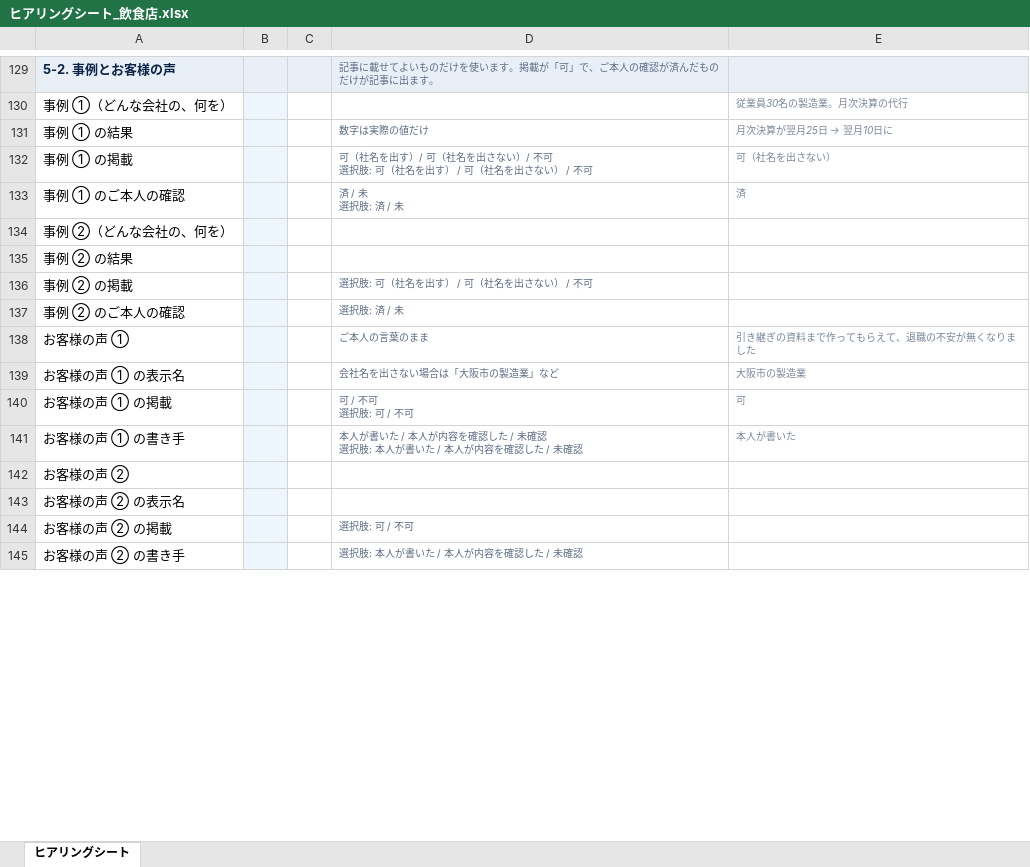
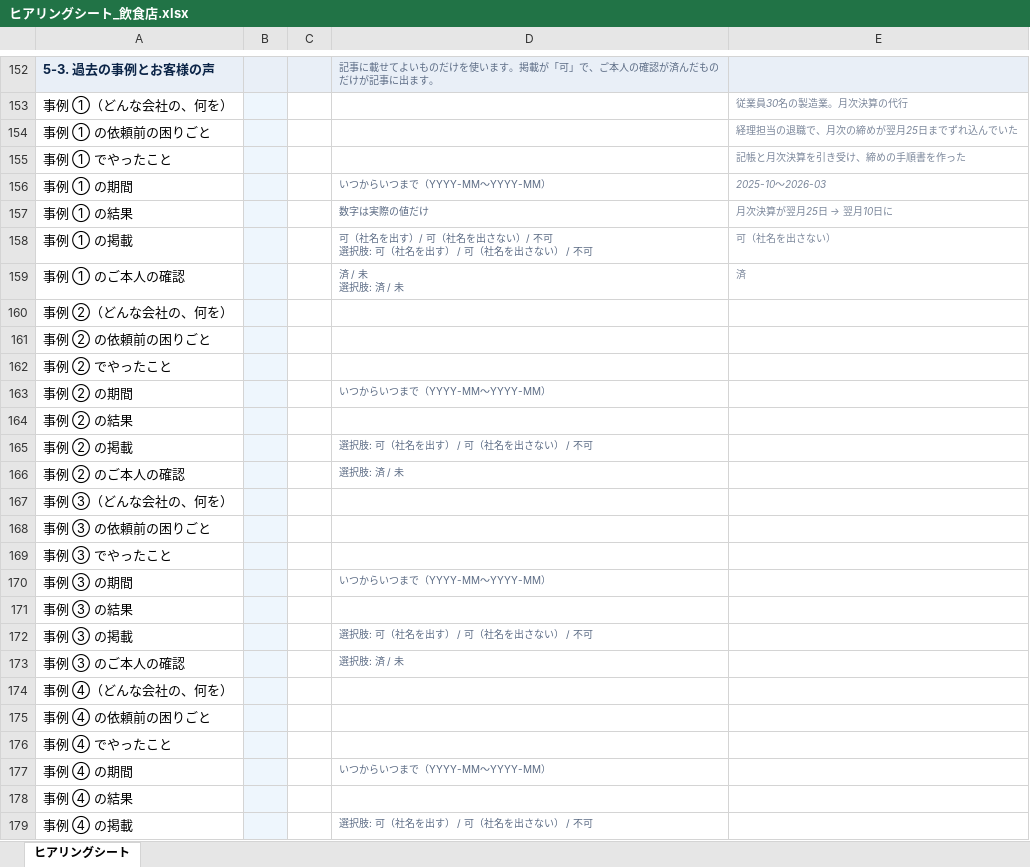
Before and after one commit to yoshi4476/SS-AIO-LP, an Excel workbook: docs/client/ヒアリングシート_飲食店.xlsx, sheet ヒアリングシート, drawn as a sheet; only a part is shown, gaps mark what is left out; the shorter side is filled out with more unchanged rows; values as stored, in another font and other column widths than the file's, no borders; addresses are those after the commit; the diff covers the shown part only; the diff names each change by its address in the sheet, - before the commit and + after, or states it on an @@ line.

```diff
--- a/docs/client/ヒアリングシート_飲食店.xlsx (sheet ヒアリングシート)
+++ b/docs/client/ヒアリングシート_飲食店.xlsx (sheet ヒアリングシート)
-A152: 5-2. 事例とお客様の声
+A152: 5-3. 過去の事例とお客様の声
+row 154: 事例 ① の依頼前の困りごと |  |  |  | 経理担当の退職で、月次の締めが翌月25日までずれ込んでいた
+row 155: 事例 ① でやったこと |  |  |  | 記帳と月次決算を引き受け、締めの手順書を作った
+row 156: 事例 ① の期間 |  |  | いつからいつまで（YYYY-MM〜YYYY-MM） | 2025-10〜2026-03
+row 161: 事例 ② の依頼前の困りごと
+row 162: 事例 ② でやったこと
+row 163: 事例 ② の期間 |  |  | いつからいつまで（YYYY-MM〜YYYY-MM）
+row 167: 事例 ③（どんな会社の、何を）
+row 168: 事例 ③ の依頼前の困りごと
+row 169: 事例 ③ でやったこと
+row 170: 事例 ③ の期間 |  |  | いつからいつまで（YYYY-MM〜YYYY-MM）
+row 171: 事例 ③ の結果
+row 172: 事例 ③ の掲載 |  |  | 選択肢: 可（社名を出す） / 可（社名を出さない） / 不可
+row 173: 事例 ③ のご本人の確認 |  |  | 選択肢: 済 / 未
+row 174: 事例 ④（どんな会社の、何を）
+row 175: 事例 ④ の依頼前の困りごと
+row 176: 事例 ④ でやったこと
+row 177: 事例 ④ の期間 |  |  | いつからいつまで（YYYY-MM〜YYYY-MM）
+row 178: 事例 ④ の結果
+row 179: 事例 ④ の掲載 |  |  | 選択肢: 可（社名を出す） / 可（社名を出さない） / 不可
```
Also changed, not shown: 32 added rows and 7 edited cells elsewhere in this sheet, hidden cells, docs/client/ヒアリングシート.xlsx, 5 other files.
